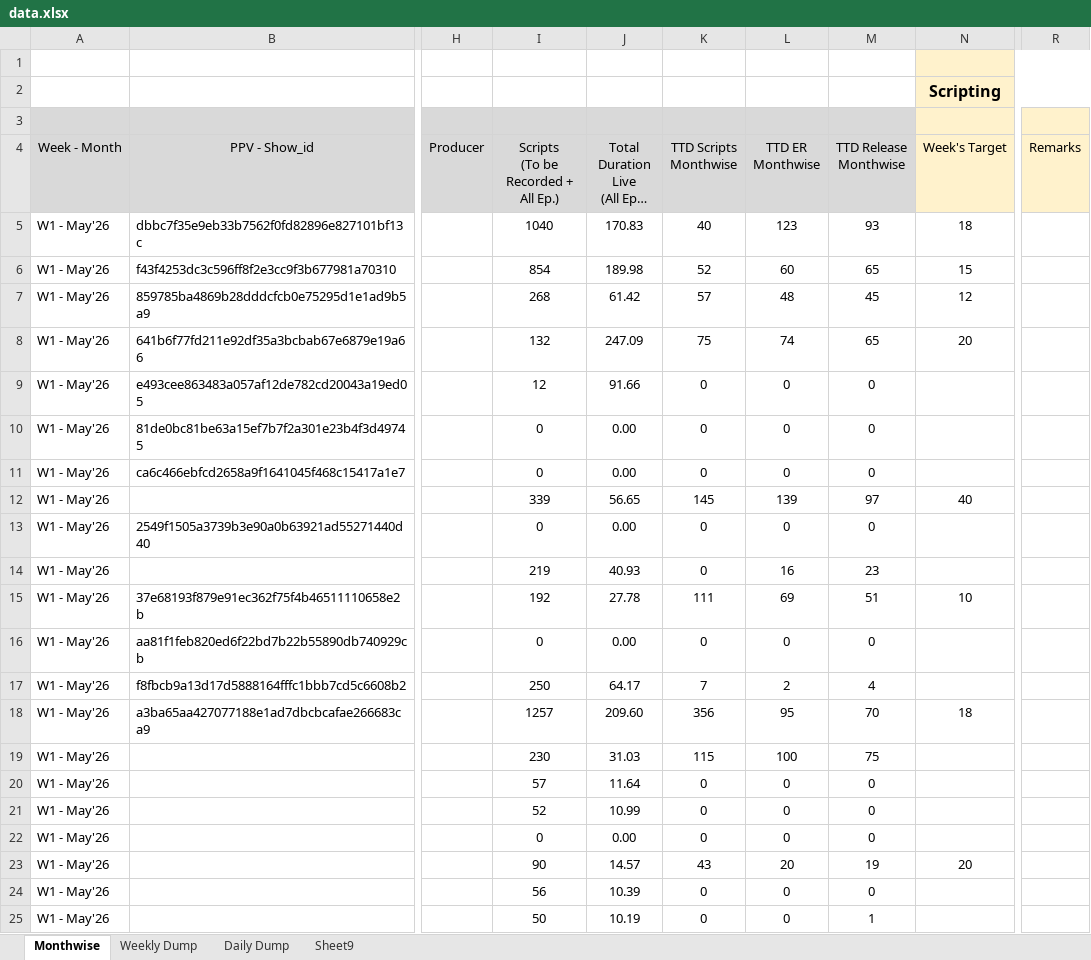
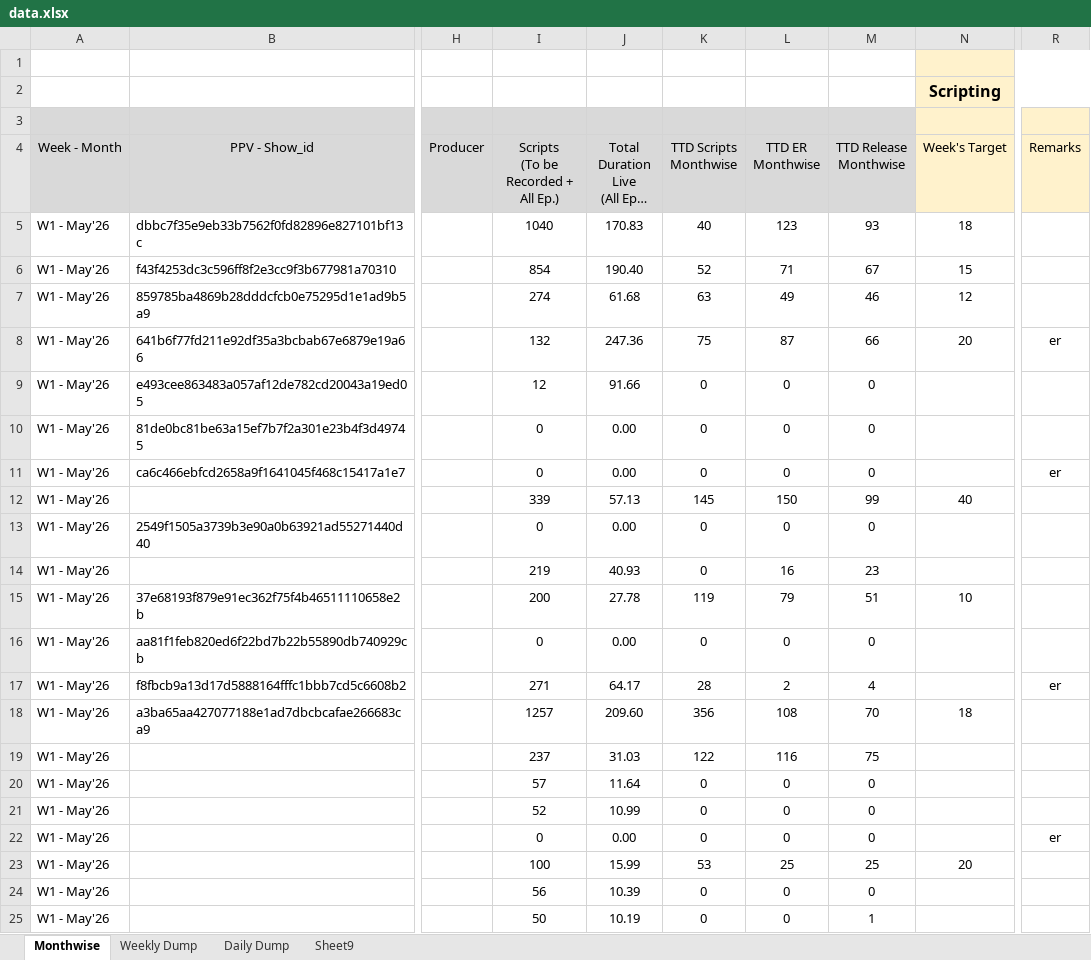
Before and after one commit to anant-pfm/India_ugc, an Excel workbook: data.xlsx, sheet Monthwise, drawn as a sheet; only a part is shown, gaps mark what is left out; long unchanged cells end in …; values as stored, in another font and other column widths than the file's, no borders; charts and pictures and conditional formats not drawn; the diff covers the shown part only; the diff names each change by its address in the sheet, - before the commit and + after, or states it on an @@ line.

```diff
--- a/data.xlsx (sheet Monthwise)
+++ b/data.xlsx (sheet Monthwise)
-J6: 189.98
+J6: 190.40
-L6 (TTD ER Monthwise): 60
+L6 (TTD ER Monthwise): 71
-M6 (TTD Release Monthwise): 65
+M6 (TTD Release Monthwise): 67
-I7: 268
+I7: 274
-J7: 61.42
+J7: 61.68
-K7 (TTD Scripts Monthwise): 57
+K7 (TTD Scripts Monthwise): 63
-L7 (TTD ER Monthwise): 48
+L7 (TTD ER Monthwise): 49
-M7 (TTD Release Monthwise): 45
+M7 (TTD Release Monthwise): 46
-J8: 247.09
+J8: 247.36
-L8 (TTD ER Monthwise): 74
+L8 (TTD ER Monthwise): 87
-M8 (TTD Release Monthwise): 65
+M8 (TTD Release Monthwise): 66
-R8 (Remarks): (empty)
+R8 (Remarks): er
-R11 (Remarks): (empty)
+R11 (Remarks): er
-J12: 56.65
+J12: 57.13
-L12 (TTD ER Monthwise): 139
+L12 (TTD ER Monthwise): 150
-M12 (TTD Release Monthwise): 97
+M12 (TTD Release Monthwise): 99
-I15: 192
+I15: 200
-K15 (TTD Scripts Monthwise): 111
+K15 (TTD Scripts Monthwise): 119
-L15 (TTD ER Monthwise): 69
+L15 (TTD ER Monthwise): 79
-I17: 250
+I17: 271
-K17 (TTD Scripts Monthwise): 7
+K17 (TTD Scripts Monthwise): 28
-R17 (Remarks): (empty)
+R17 (Remarks): er
-L18 (TTD ER Monthwise): 95
+L18 (TTD ER Monthwise): 108
-I19: 230
+I19: 237
-K19 (TTD Scripts Monthwise): 115
+K19 (TTD Scripts Monthwise): 122
-L19 (TTD ER Monthwise): 100
+L19 (TTD ER Monthwise): 116
-R22 (Remarks): (empty)
+R22 (Remarks): er
-I23: 90
+I23: 100
-J23: 14.57
+J23: 15.99
-K23 (TTD Scripts Monthwise): 43
+K23 (TTD Scripts Monthwise): 53
-L23 (TTD ER Monthwise): 20
+L23 (TTD ER Monthwise): 25
-M23 (TTD Release Monthwise): 19
+M23 (TTD Release Monthwise): 25
```
Also changed, not shown: 238 edited cells elsewhere in this sheet, sheet Daily Dump, sheet Weekly Dump.
